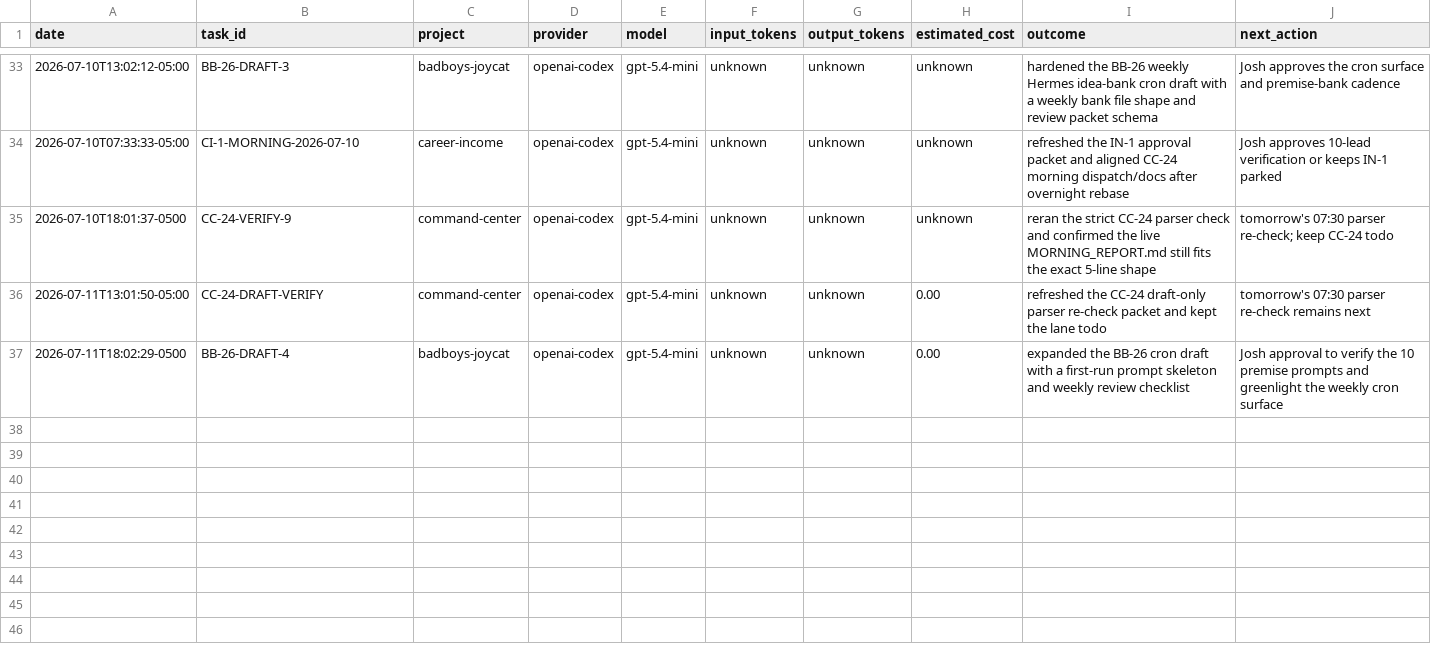
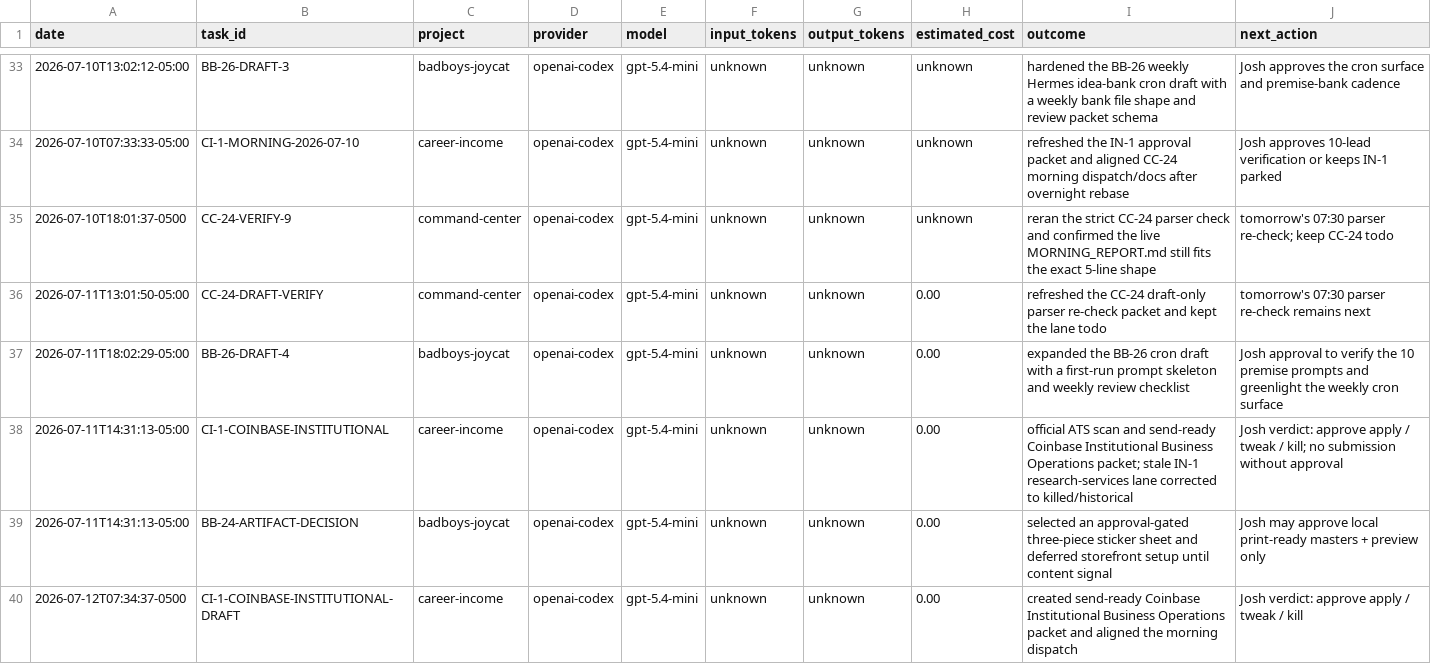
Before and after one commit to jcrypto420/COMMANDER, a CSV file: logs/model_usage.csv, drawn as a sheet; only a part is shown, gaps mark what is left out.

Commit message:
Commander: morning loop Coinbase packet and dispatch

```diff
--- a/logs/model_usage.csv
+++ b/logs/model_usage.csv
@@ -36,2 +36,5 @@ date,task_id,project,provider,model,input_tokens,output_tokens,estimated_cost,ou
 2026-07-11T13:01:50-05:00,CC-24-DRAFT-VERIFY,command-center,openai-codex,gpt-5.4-mini,unknown,unknown,0.00,"refreshed the CC-24 draft-only parser re-check packet and kept the lane todo","tomorrow's 07:30 parser re-check remains next"
-2026-07-11T18:02:29-0500,BB-26-DRAFT-4,badboys-joycat,openai-codex,gpt-5.4-mini,unknown,unknown,0.00,"expanded the BB-26 cron draft with a first-run prompt skeleton and weekly review checklist","Josh approval to verify the 10 premise prompts and greenlight the weekly cron surface"
+2026-07-11T18:02:29-05:00,BB-26-DRAFT-4,badboys-joycat,openai-codex,gpt-5.4-mini,unknown,unknown,0.00,"expanded the BB-26 cron draft with a first-run prompt skeleton and weekly review checklist","Josh approval to verify the 10 premise prompts and greenlight the weekly cron surface"
+2026-07-11T14:31:13-05:00,CI-1-COINBASE-INSTITUTIONAL,career-income,openai-codex,gpt-5.4-mini,unknown,unknown,0.00,"official ATS scan and send-ready Coinbase Institutional Business Operations packet; stale IN-1 research-services lane corrected to killed/historical","Josh verdict: approve apply / tweak / kill; no submission without approval"
+2026-07-11T14:31:13-05:00,BB-24-ARTIFACT-DECISION,badboys-joycat,openai-codex,gpt-5.4-mini,unknown,unknown,0.00,"selected an approval-gated three-piece sticker sheet and deferred storefront setup until content signal","Josh may approve local print-ready masters + preview only"
+2026-07-12T07:34:37-0500,CI-1-COINBASE-INSTITUTIONAL-DRAFT,career-income,openai-codex,gpt-5.4-mini,unknown,unknown,0.00,"created send-ready Coinbase Institutional Business Operations packet and aligned the morning dispatch","Josh verdict: approve apply / tweak / kill"
```
Also changed, not shown: 8 other files.
